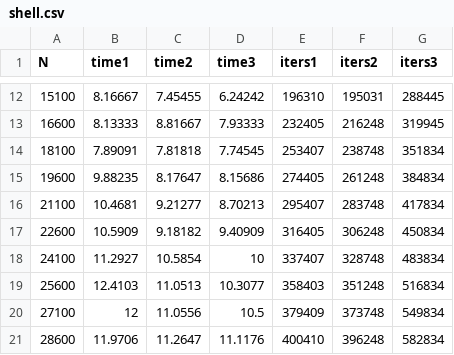
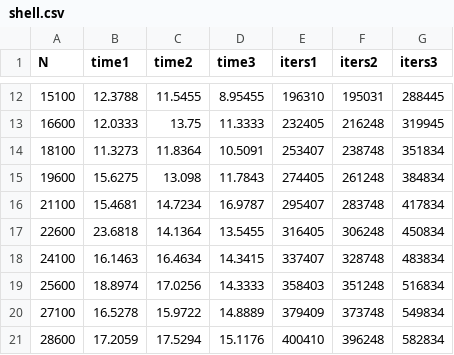
Before and after one commit to AndryDeveloper/mipt_edu, a CSV file: 2sem/cpp_labs/lab2/data/shell.csv, drawn as a sheet; only a part is shown, gaps mark what is left out; the diff covers the shown part only.

```diff
--- a/2sem/cpp_labs/lab2/data/shell.csv
+++ b/2sem/cpp_labs/lab2/data/shell.csv
@@ -12,10 +12,10 @@ N,time1,time2,time3,iters1,iters2,iters3
-15100,8.16667,7.45455,6.24242,196310,195031,288445
-16600,8.13333,8.81667,7.93333,232405,216248,319945
-18100,7.89091,7.81818,7.74545,253407,238748,351834
-19600,9.88235,8.17647,8.15686,274405,261248,384834
-21100,10.4681,9.21277,8.70213,295407,283748,417834
-22600,10.5909,9.18182,9.40909,316405,306248,450834
-24100,11.2927,10.5854,10,337407,328748,483834
-25600,12.4103,11.0513,10.3077,358403,351248,516834
-27100,12,11.0556,10.5,379409,373748,549834
-28600,11.9706,11.2647,11.1176,400410,396248,582834
+15100,12.3788,11.5455,8.95455,196310,195031,288445
+16600,12.0333,13.75,11.3333,232405,216248,319945
+18100,11.3273,11.8364,10.5091,253407,238748,351834
+19600,15.6275,13.098,11.7843,274405,261248,384834
+21100,15.4681,14.7234,16.9787,295407,283748,417834
+22600,23.6818,14.1364,13.5455,316405,306248,450834
+24100,16.1463,16.4634,14.3415,337407,328748,483834
+25600,18.8974,17.0256,14.3333,358403,351248,516834
+27100,16.5278,15.9722,14.8889,379409,373748,549834
+28600,17.2059,17.5294,15.1176,400410,396248,582834
```
Also changed, not shown: 30 edited cells elsewhere in this file, 2sem/cpp_labs/lab2/data/comb.csv, 2sem/cpp_labs/lab2/data/shaker.csv, 20 other files.
